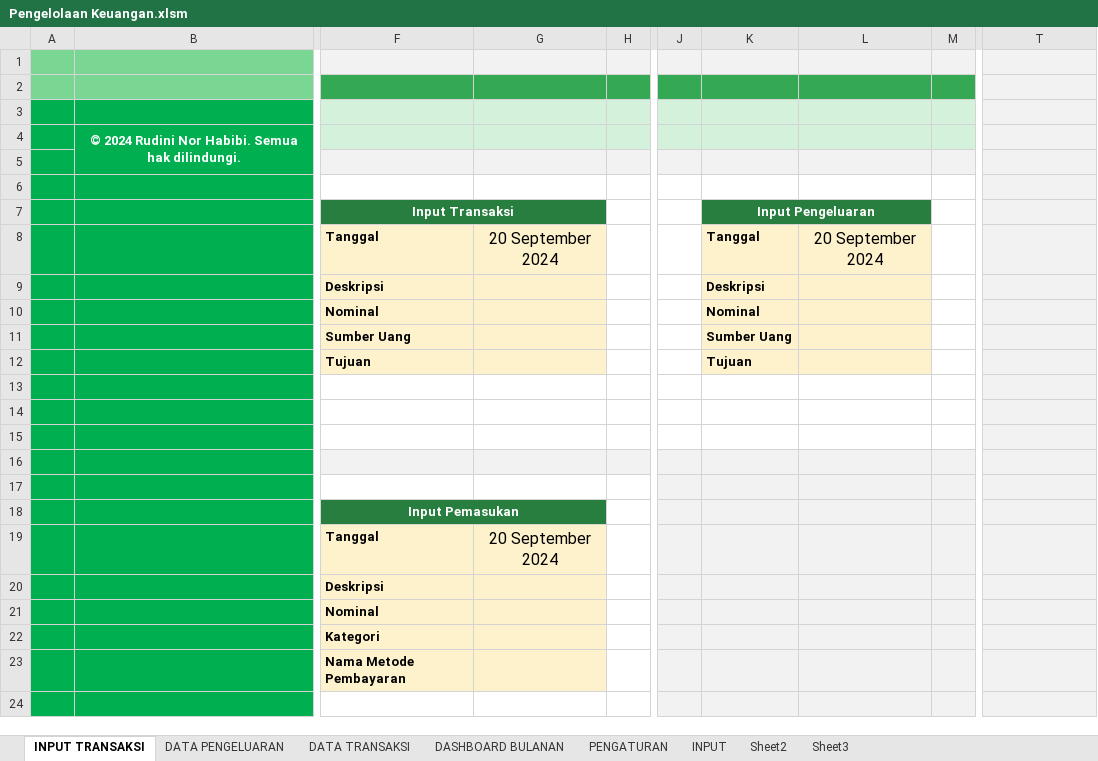
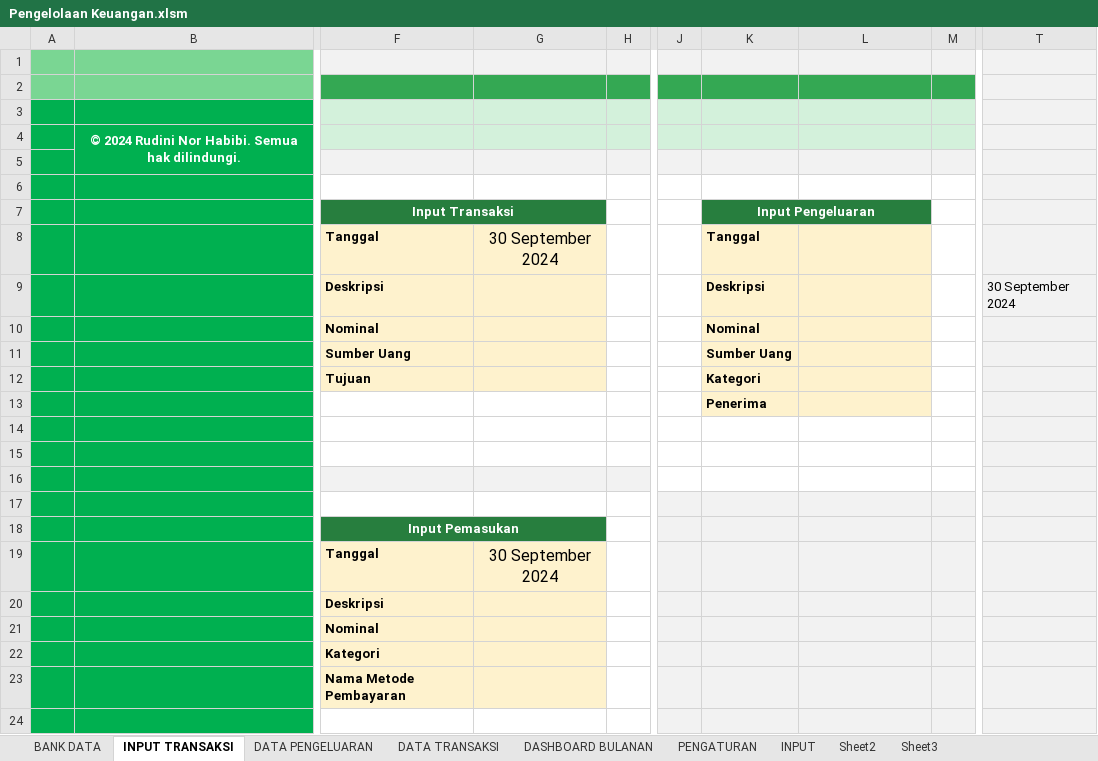
Before and after one commit to rudininh/pengeluaran, an Excel workbook: Pengeluaran/Pengelolaan Keuangan.xlsm, sheet INPUT TRANSAKSI, drawn as a sheet; only a part is shown, gaps mark what is left out; values as stored, in another font and other column widths than the file's, no borders; charts and pictures and conditional formats not drawn; the diff names each change by its address in the sheet, - before the commit and + after, or states it on an @@ line.

```diff
--- a/Pengeluaran/Pengelolaan Keuangan.xlsm (sheet INPUT TRANSAKSI)
+++ b/Pengeluaran/Pengelolaan Keuangan.xlsm (sheet INPUT TRANSAKSI)
+sheet tab: BANK DATA
-G8: 20 September 2024
+G8: 30 September 2024
-L8: 20 September 2024
+L8: (empty)
-T9: (empty)
+T9: 30 September 2024
-K12: Tujuan
+K12: Kategori
-K13: (empty)
+K13: Penerima
-K13:L13 fill: none
+K13:L13 fill: #FEF2CD
-J16:M16 fill: #F2F2F2
+J16:M16 fill: none
-G19: 20 September 2024
+G19: 30 September 2024
```
Also changed, not shown: sheet DATA PENGELUARAN, sheet DATA TRANSAKSI, sheet PENGATURAN, formulas that keep their value, charts or pictures.
